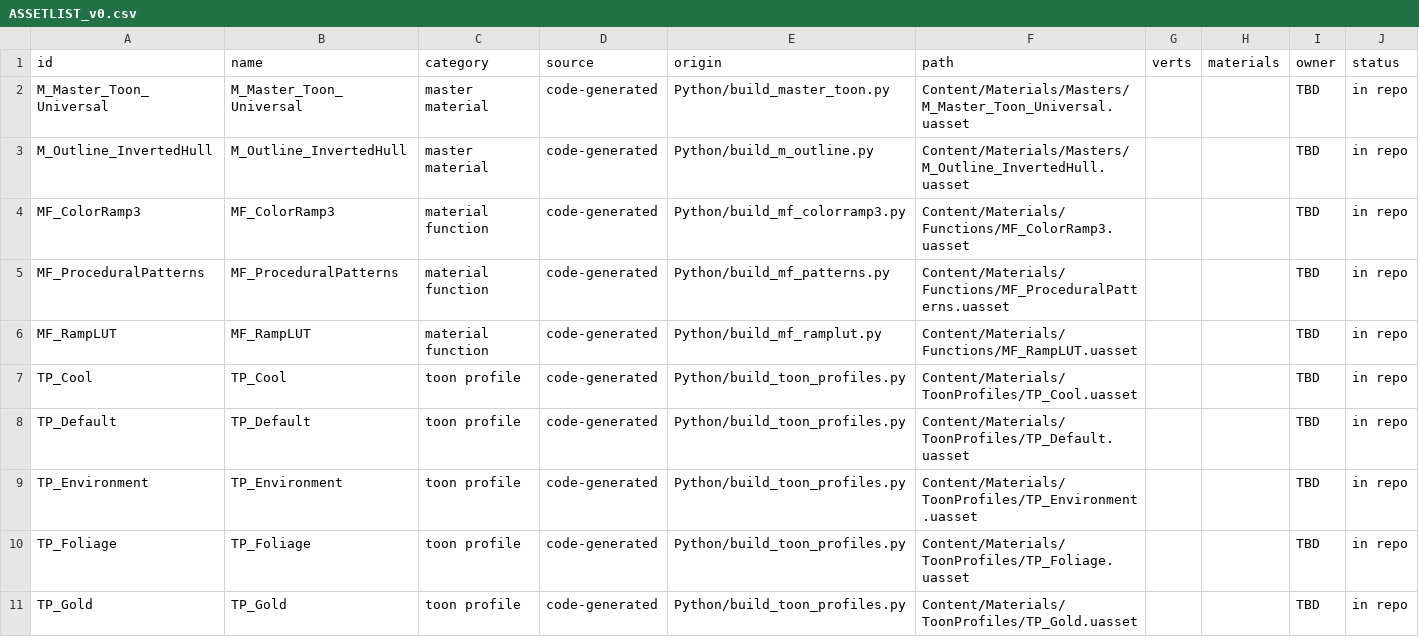
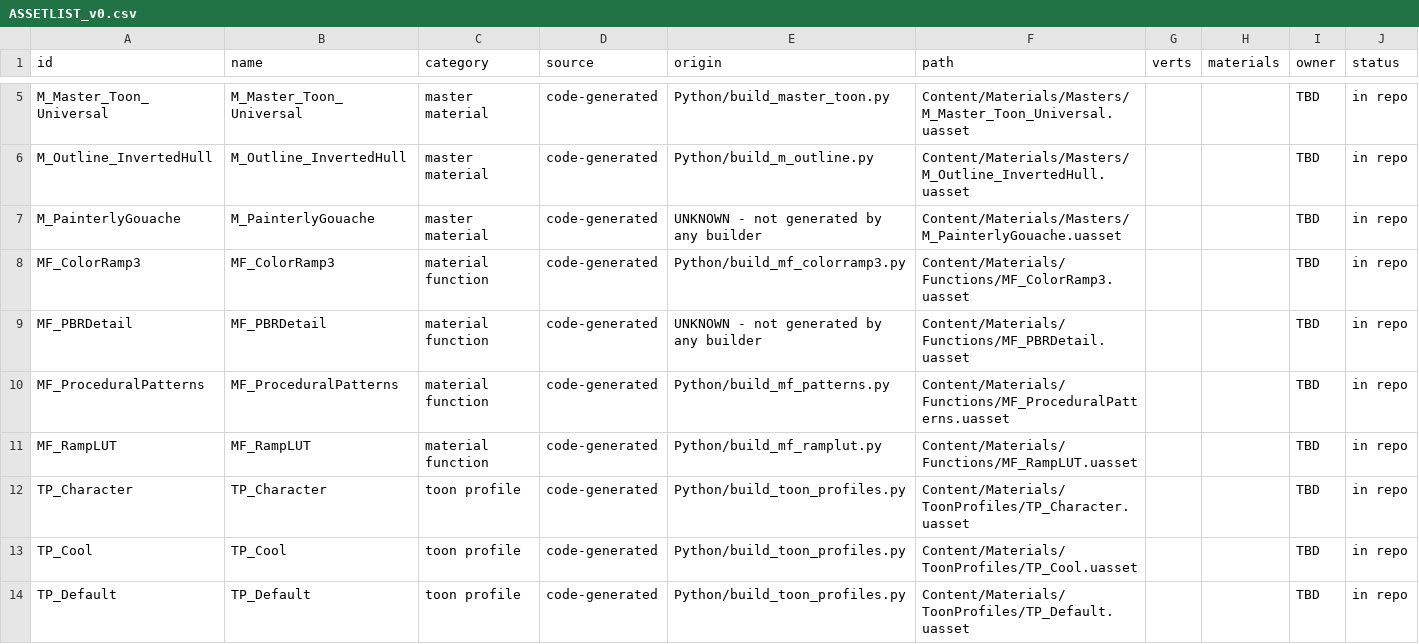
Before and after one commit to fromage3900/film-304-toon-spine, a CSV file: Docs/ASSETLIST_v0.csv, drawn as a sheet; only a part is shown, gaps mark what is left out; the shorter side is filled out with more unchanged rows; the diff covers the shown part only; the diff names each change by its address in the sheet, - before the commit and + after, or states it on an @@ line.

Commit message:
chore(repo): land remaining toon/office working-tree changes and evidence
Working-tree state carried over from the office + toon passes:

  Content/Materials/Textures/*.uasset     9 regenerated texture packages
  Content/Environment/Brutalist/**.uasset 8 office/cubicle meshes re-assigned
  Content/Maps/L_Toon_Shot_Env.umap       shot-env level
  Content/Maps/L_Toon_Shot_Env_BuiltData.uasset
  Python/build_toon_profiles.py           TP_Melusina + TP_Character rows
  Python/build_instances.py               RampStrength set on character instances
  Docs/                                   ASSETLIST, TOON_SPINE, SDF_PATTERN_PIPELINE,
                                          UE58_TOON_RESEARCH_PORT, MATERIAL_WIRING_PLAN,
                                          ART_STAGING_LFS_PLAN
  Saved/Audit/*.json|txt                  24 probe/report files (allowed evidence)

.gitignore (protected, reviewed): adds /.claireon/ - machine-specific editor
launch config; the engine path differs per machine, so it must not be shared.

Gate: Tools/dogfood_toon_spine.py 100% green.

```diff
--- a/Docs/ASSETLIST_v0.csv
+++ b/Docs/ASSETLIST_v0.csv
+row 7: M_PainterlyGouache | M_PainterlyGouache | master material | code-generated | UNKNOWN - not generated by any builder | Content/Materials/Masters/M_PainterlyGouache.uasset |  |  | TBD | in repo
+row 9: MF_PBRDetail | MF_PBRDetail | material function | code-generated | UNKNOWN - not generated by any builder | Content/Materials/Functions/MF_PBRDetail.uasset |  |  | TBD | in repo
+row 12: TP_Character | TP_Character | toon profile | code-generated | Python/build_toon_profiles.py | Content/Materials/ToonProfiles/TP_Character.uasset |  |  | TBD | in repo
```
Also changed, not shown: 6 added rows elsewhere in this file, 57 other files.
